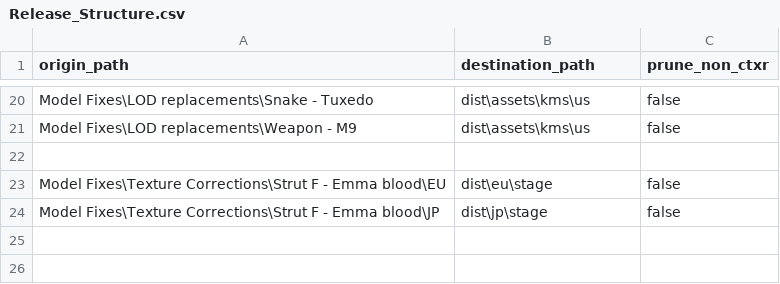
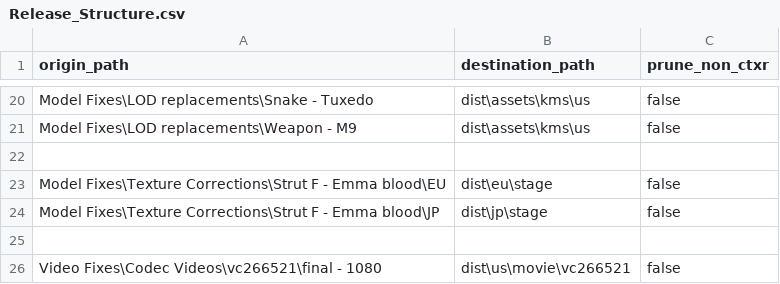
Before and after one commit to ShizCalev/MGS2-Community-Bugfix-Compilation, a CSV file: Release_Structure.csv, drawn as a sheet; only a part is shown, gaps mark what is left out.

Commit message:
remaster mg1 codec call video

```diff
--- a/Release_Structure.csv
+++ b/Release_Structure.csv
@@ -24 +24,3 @@ Model Fixes\Texture Corrections\Strut F - Emma blood\EU,dist\eu\stage,false
 Model Fixes\Texture Corrections\Strut F - Emma blood\JP,dist\jp\stage,false
+
+Video Fixes\Codec Videos\vc266521\final - 1080,dist\us\movie\vc266521,false
```
Also changed, not shown: 6 other files.
